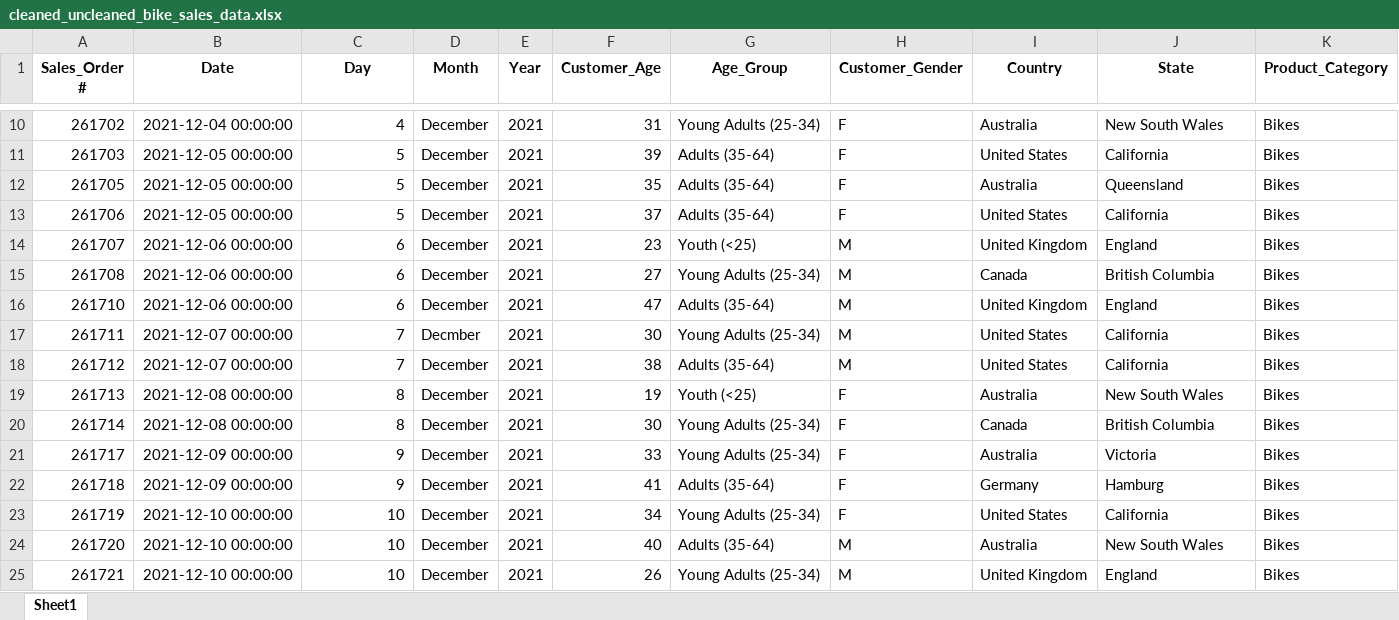
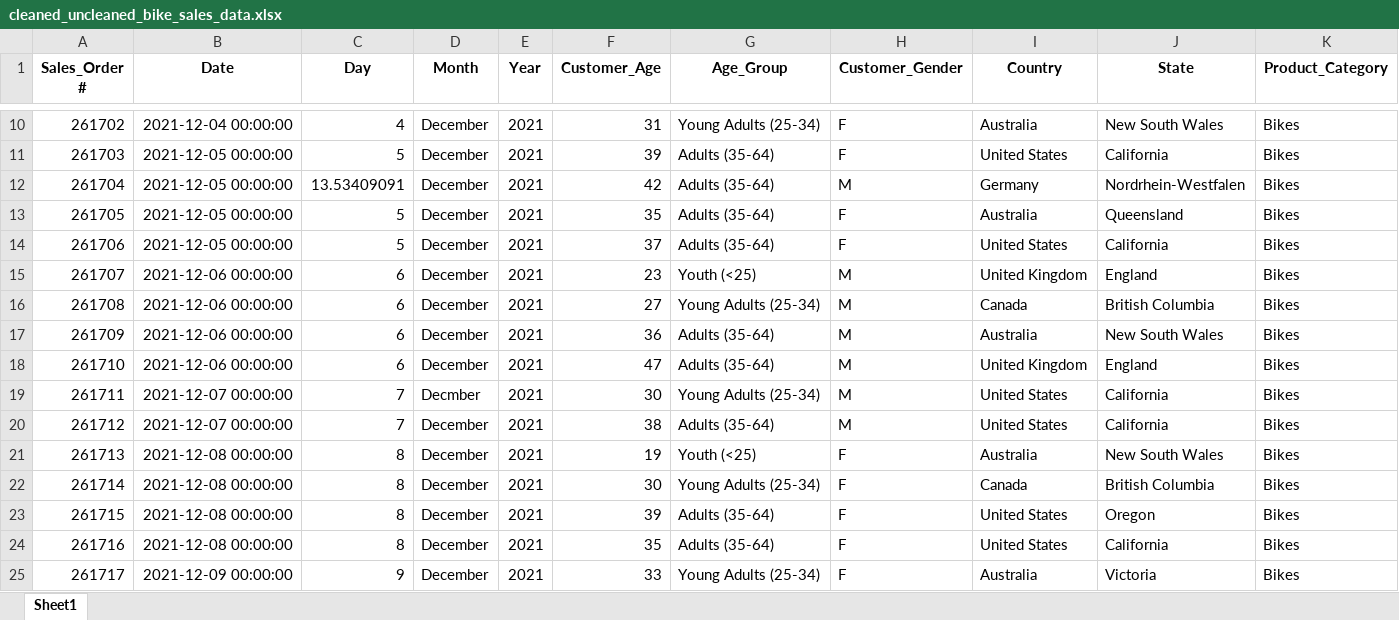
Before and after one commit to dbatra11/lumina, an Excel workbook: server/uploads/cleaned_uncleaned_bike_sales_data.xlsx, sheet Sheet1, drawn as a sheet; only a part is shown, gaps mark what is left out; the shorter side is filled out with more unchanged rows; values as stored, in another font and other column widths than the file's, no borders; rows hold the shown columns only; the diff names each change by its address in the sheet, - before the commit and + after, or states it on an @@ line.

```diff
--- a/server/uploads/cleaned_uncleaned_bike_sales_data.xlsx (sheet Sheet1)
+++ b/server/uploads/cleaned_uncleaned_bike_sales_data.xlsx (sheet Sheet1)
+row 12: 261704 | 2021-12-05 00:00:00 | 13.53409091 | December | 2021 | 42 | Adults (35-64) | M | Germany | Nordrhein-Westfalen | Bikes
+row 17: 261709 | 2021-12-06 00:00:00 | 6 | December | 2021 | 36 | Adults (35-64) | M | Australia | New South Wales | Bikes
+row 23: 261715 | 2021-12-08 00:00:00 | 8 | December | 2021 | 39 | Adults (35-64) | F | United States | Oregon | Bikes
+row 24: 261716 | 2021-12-08 00:00:00 | 8 | December | 2021 | 35 | Adults (35-64) | F | United States | California | Bikes
```
Also changed, not shown: 11 other files.
